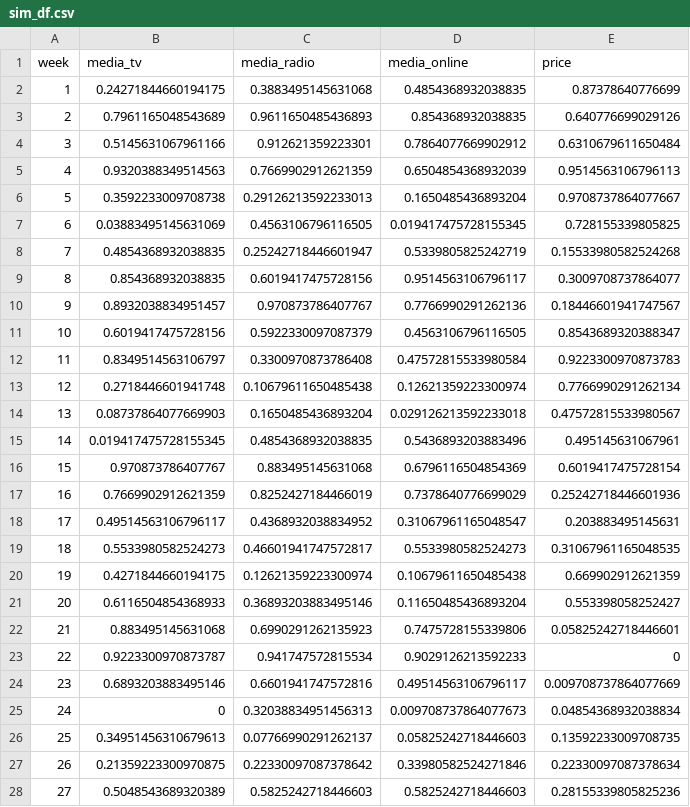
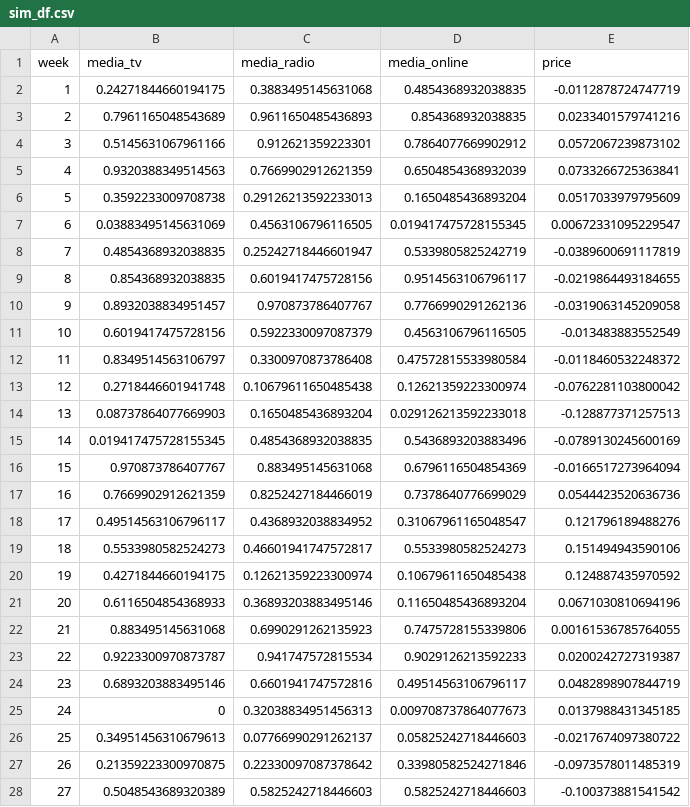
Before and after one commit to alexhallam/media_mix_sim, a CSV file: sim_df.csv, drawn as a sheet; only a part is shown; the diff covers the shown part only.

```diff
--- a/sim_df.csv
+++ b/sim_df.csv
@@ -1,28 +1,28 @@
 week,media_tv,media_radio,media_online,price
-1,0.24271844660194175,0.3883495145631068,0.4854368932038835,0.87378640776699
-2,0.7961165048543689,0.9611650485436893,0.854368932038835,0.640776699029126
-3,0.5145631067961166,0.912621359223301,0.7864077669902912,0.6310679611650484
-4,0.9320388349514563,0.7669902912621359,0.6504854368932039,0.9514563106796113
-5,0.3592233009708738,0.29126213592233013,0.1650485436893204,0.9708737864077667
-6,0.03883495145631069,0.4563106796116505,0.019417475728155345,0.728155339805825
-7,0.4854368932038835,0.25242718446601947,0.5339805825242719,0.15533980582524268
-8,0.854368932038835,0.6019417475728156,0.9514563106796117,0.3009708737864077
-9,0.8932038834951457,0.970873786407767,0.7766990291262136,0.18446601941747567
-10,0.6019417475728156,0.5922330097087379,0.4563106796116505,0.8543689320388347
-11,0.8349514563106797,0.3300970873786408,0.47572815533980584,0.9223300970873783
-12,0.2718446601941748,0.10679611650485438,0.12621359223300974,0.7766990291262134
-13,0.08737864077669903,0.1650485436893204,0.029126213592233018,0.47572815533980567
-14,0.019417475728155345,0.4854368932038835,0.5436893203883496,0.495145631067961
-15,0.970873786407767,0.883495145631068,0.6796116504854369,0.6019417475728154
-16,0.7669902912621359,0.8252427184466019,0.7378640776699029,0.25242718446601936
-17,0.49514563106796117,0.4368932038834952,0.31067961165048547,0.203883495145631
-18,0.5533980582524273,0.46601941747572817,0.5533980582524273,0.31067961165048535
-19,0.4271844660194175,0.12621359223300974,0.10679611650485438,0.669902912621359
-20,0.6116504854368933,0.36893203883495146,0.11650485436893204,0.553398058252427
-21,0.883495145631068,0.6990291262135923,0.7475728155339806,0.05825242718446601
-22,0.9223300970873787,0.941747572815534,0.9029126213592233,0
-23,0.6893203883495146,0.6601941747572816,0.49514563106796117,0.009708737864077669
-24,0,0.32038834951456313,0.009708737864077673,0.04854368932038834
-25,0.34951456310679613,0.07766990291262137,0.05825242718446603,0.13592233009708735
-26,0.21359223300970875,0.22330097087378642,0.33980582524271846,0.22330097087378634
-27,0.5048543689320389,0.5825242718446603,0.5825242718446603,0.28155339805825236
+1,0.24271844660194175,0.3883495145631068,0.4854368932038835,-0.0112878724747719
+2,0.7961165048543689,0.9611650485436893,0.854368932038835,0.0233401579741216
+3,0.5145631067961166,0.912621359223301,0.7864077669902912,0.0572067239873102
+4,0.9320388349514563,0.7669902912621359,0.6504854368932039,0.0733266725363841
+5,0.3592233009708738,0.29126213592233013,0.1650485436893204,0.0517033979795609
+6,0.03883495145631069,0.4563106796116505,0.019417475728155345,0.00672331095229547
+7,0.4854368932038835,0.25242718446601947,0.5339805825242719,-0.0389600691117819
+8,0.854368932038835,0.6019417475728156,0.9514563106796117,-0.0219864493184655
+9,0.8932038834951457,0.970873786407767,0.7766990291262136,-0.0319063145209058
+10,0.6019417475728156,0.5922330097087379,0.4563106796116505,-0.013483883552549
+11,0.8349514563106797,0.3300970873786408,0.47572815533980584,-0.0118460532248372
+12,0.2718446601941748,0.10679611650485438,0.12621359223300974,-0.0762281103800042
+13,0.08737864077669903,0.1650485436893204,0.029126213592233018,-0.128877371257513
+14,0.019417475728155345,0.4854368932038835,0.5436893203883496,-0.0789130245600169
+15,0.970873786407767,0.883495145631068,0.6796116504854369,-0.0166517273964094
+16,0.7669902912621359,0.8252427184466019,0.7378640776699029,0.0544423520636736
+17,0.49514563106796117,0.4368932038834952,0.31067961165048547,0.121796189488276
+18,0.5533980582524273,0.46601941747572817,0.5533980582524273,0.151494943590106
+19,0.4271844660194175,0.12621359223300974,0.10679611650485438,0.124887435970592
+20,0.6116504854368933,0.36893203883495146,0.11650485436893204,0.0671030810694196
+21,0.883495145631068,0.6990291262135923,0.7475728155339806,0.00161536785764055
+22,0.9223300970873787,0.941747572815534,0.9029126213592233,0.0200242727319387
+23,0.6893203883495146,0.6601941747572816,0.49514563106796117,0.0482898907844719
+24,0,0.32038834951456313,0.009708737864077673,0.0137988431345185
+25,0.34951456310679613,0.07766990291262137,0.05825242718446603,-0.0217674097380722
+26,0.21359223300970875,0.22330097087378642,0.33980582524271846,-0.0973578011485319
+27,0.5048543689320389,0.5825242718446603,0.5825242718446603,-0.100373881541542
```
Also changed, not shown: 77 edited cells elsewhere in this file, clean_data.csv, 2 other files.
